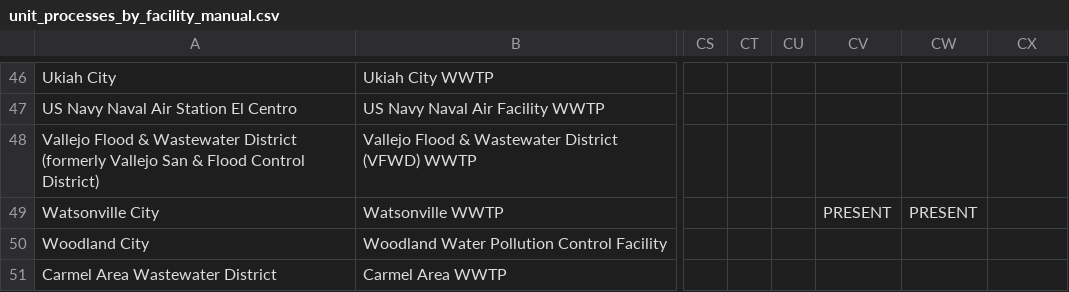
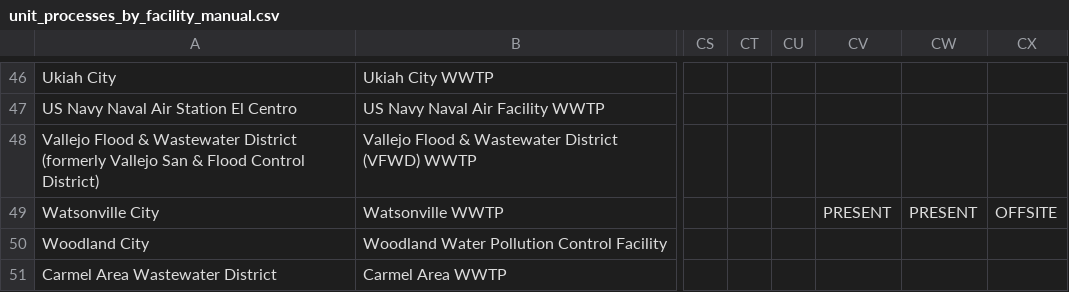
Before and after one commit to we3lab/wwtp-process-extraction, a CSV file: wwtp_process_extraction/data/unit_processes_by_facility_manual.csv, drawn as a sheet; only a part is shown, gaps mark what is left out; the diff names each change by its address in the sheet, - before the commit and + after, or states it on an @@ line.

```diff
--- a/wwtp_process_extraction/data/unit_processes_by_facility_manual.csv
+++ b/wwtp_process_extraction/data/unit_processes_by_facility_manual.csv
-CX49: (empty)
+CX49: OFFSITE
```
Also changed, not shown: wwtp_process_extraction/data/unit_processes_by_facility_supplemental_data.csv, wwtp_process_extraction/output/llm_extraction/ontology-based_gpt-5-mini/additional_runs/f1_variance.csv, 52 other files.
